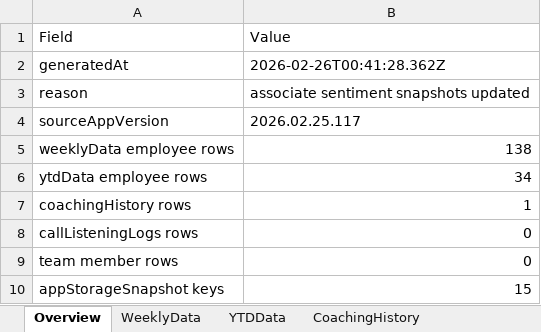
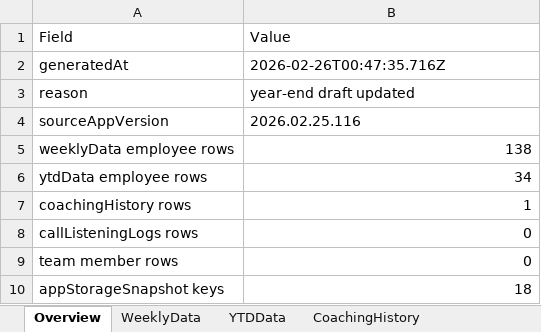
Before and after one commit to ScottK83/Development-Coaching-Tool, an Excel workbook: data/Development-Coaching-Tool.xlsx, sheet Overview, drawn as a sheet; values as stored, in another font and other column widths than the file's, no borders; the diff names each change by its address in the sheet, - before the commit and + after, or states it on an @@ line.

```diff
--- a/data/Development-Coaching-Tool.xlsx (sheet Overview)
+++ b/data/Development-Coaching-Tool.xlsx (sheet Overview)
-B2 (Value): 2026-02-26T00:41:28.362Z
+B2 (Value): 2026-02-26T00:47:35.716Z
-B3 (Value): associate sentiment snapshots updated
+B3 (Value): year-end draft updated
-B4 (Value): 2026.02.25.117
+B4 (Value): 2026.02.25.116
-B10 (Value): 15
+B10 (Value): 18
```
Also changed, not shown: sheet AppStorage, sheet RawBackupJSON, data/call-listening-logs.xlsx.
